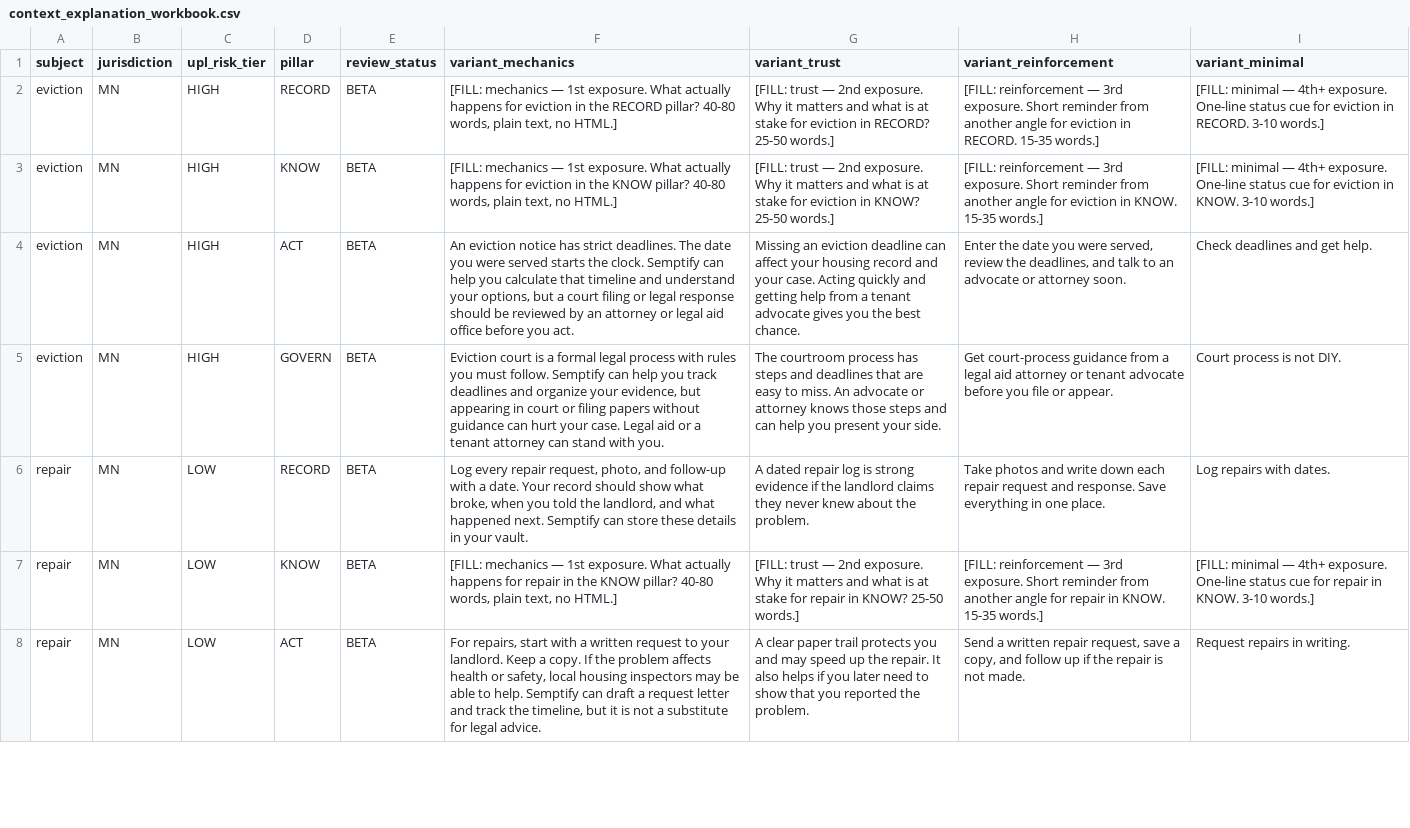
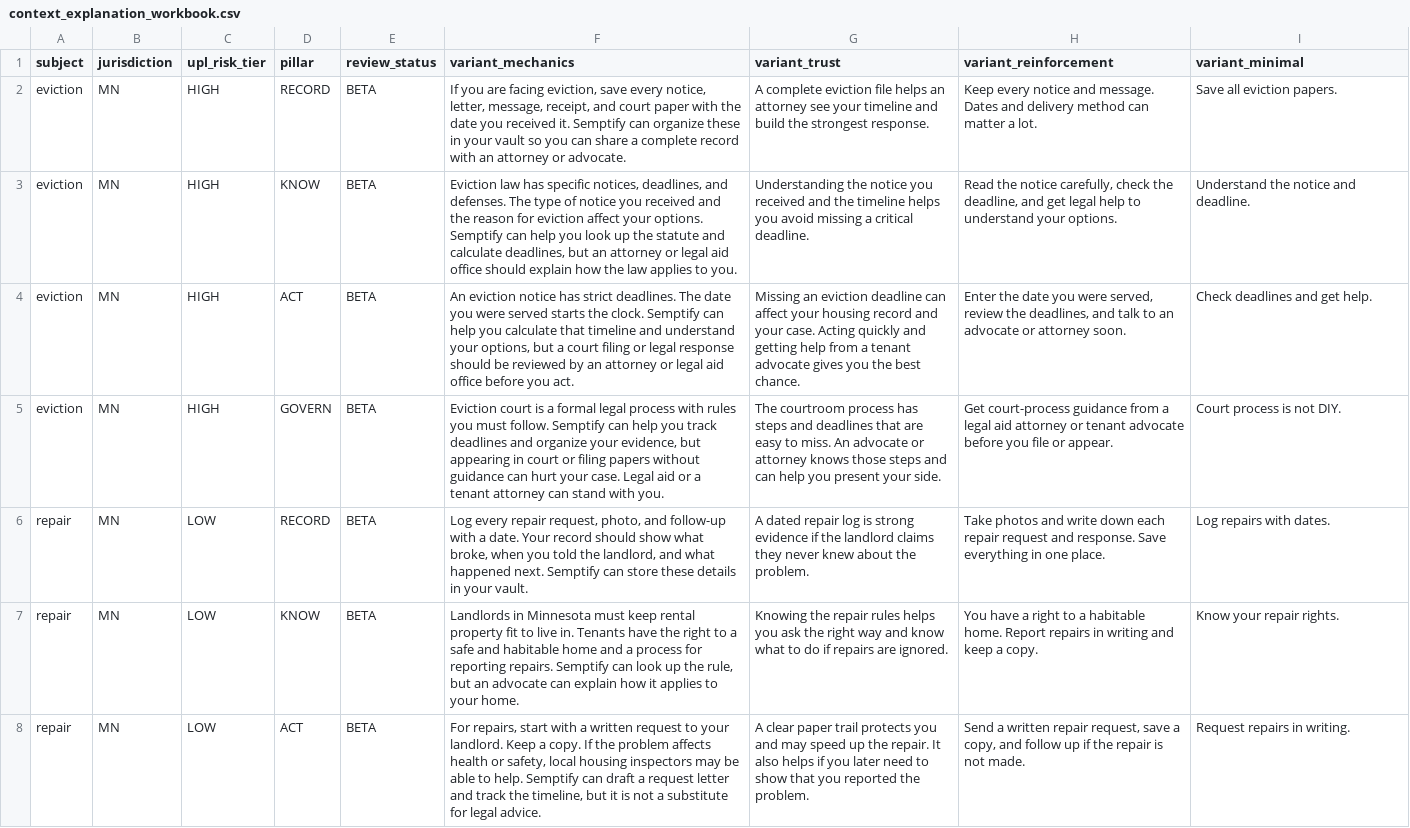
Before and after one commit to 1semptify-arch/Semptify, a CSV file: data/context_explanation_workbook.csv, drawn as a sheet; only a part is shown; the diff covers the shown part only.

```diff
--- a/data/context_explanation_workbook.csv
+++ b/data/context_explanation_workbook.csv
@@ -1,4 +1,4 @@
 subject,jurisdiction,upl_risk_tier,pillar,review_status,variant_mechanics,variant_trust,variant_reinforcement,variant_minimal
-eviction,MN,HIGH,RECORD,BETA,"[FILL: mechanics — 1st exposure. What actually happens for eviction in the RECORD pillar? 40-80 words, plain text, no HTML.]",[FILL: trust — 2nd exposure. Why it matters and what is at stake for eviction in RECORD? 25-50 words.],[FILL: reinforcement — 3rd exposure. Short reminder from another angle for eviction in RECORD. 15-35 words.],[FILL: minimal — 4th+ exposure. One-line status cue for eviction in RECORD. 3-10 words.]
-eviction,MN,HIGH,KNOW,BETA,"[FILL: mechanics — 1st exposure. What actually happens for eviction in the KNOW pillar? 40-80 words, plain text, no HTML.]",[FILL: trust — 2nd exposure. Why it matters and what is at stake for eviction in KNOW? 25-50 words.],[FILL: reinforcement — 3rd exposure. Short reminder from another angle for eviction in KNOW. 15-35 words.],[FILL: minimal — 4th+ exposure. One-line status cue for eviction in KNOW. 3-10 words.]
+eviction,MN,HIGH,RECORD,BETA,"If you are facing eviction, save every notice, letter, message, receipt, and court paper with the date you received it. Semptify can organize these in your vault so you can share a complete record with an attorney or advocate.",A complete eviction file helps an attorney see your timeline and build the strongest response.,Keep every notice and message. Dates and delivery method can matter a lot.,Save all eviction papers.
+eviction,MN,HIGH,KNOW,BETA,"Eviction law has specific notices, deadlines, and defenses. The type of notice you received and the reason for eviction affect your options. Semptify can help you look up the statute and calculate deadlines, but an attorney or legal aid office should explain how the law applies to you.",Understanding the notice you received and the timeline helps you avoid missing a critical deadline.,"Read the notice carefully, check the deadline, and get legal help to understand your options.",Understand the notice and deadline.
 eviction,MN,HIGH,ACT,BETA,"An eviction notice has strict deadlines. The date you were served starts the clock. Semptify can help you calculate that timeline and understand your options, but a court filing or legal response should be reviewed by an attorney or legal aid office before you act.",Missing an eviction deadline can affect your housing record and your case. Acting quickly and getting help from a tenant advocate gives you the best chance.,"Enter the date you were served, review the deadlines, and talk to an advocate or attorney soon.",Check deadlines and get help.
@@ -6,3 +6,3 @@ eviction,MN,HIGH,GOVERN,BETA,"Eviction court is a formal legal process with rule
 repair,MN,LOW,RECORD,BETA,"Log every repair request, photo, and follow-up with a date. Your record should show what broke, when you told the landlord, and what happened next. Semptify can store these details in your vault.",A dated repair log is strong evidence if the landlord claims they never knew about the problem.,Take photos and write down each repair request and response. Save everything in one place.,Log repairs with dates.
-repair,MN,LOW,KNOW,BETA,"[FILL: mechanics — 1st exposure. What actually happens for repair in the KNOW pillar? 40-80 words, plain text, no HTML.]",[FILL: trust — 2nd exposure. Why it matters and what is at stake for repair in KNOW? 25-50 words.],[FILL: reinforcement — 3rd exposure. Short reminder from another angle for repair in KNOW. 15-35 words.],[FILL: minimal — 4th+ exposure. One-line status cue for repair in KNOW. 3-10 words.]
+repair,MN,LOW,KNOW,BETA,"Landlords in Minnesota must keep rental property fit to live in. Tenants have the right to a safe and habitable home and a process for reporting repairs. Semptify can look up the rule, but an advocate can explain how it applies to your home.",Knowing the repair rules helps you ask the right way and know what to do if repairs are ignored.,You have a right to a habitable home. Report repairs in writing and keep a copy.,Know your repair rights.
 repair,MN,LOW,ACT,BETA,"For repairs, start with a written request to your landlord. Keep a copy. If the problem affects health or safety, local housing inspectors may be able to help. Semptify can draft a request letter and track the timeline, but it is not a substitute for legal advice.",A clear paper trail protects you and may speed up the repair. It also helps if you later need to show that you reported the problem.,"Send a written repair request, save a copy, and follow up if the repair is not made.",Request repairs in writing.
```
Also changed, not shown: 40 edited cells elsewhere in this file, 1 other file.
